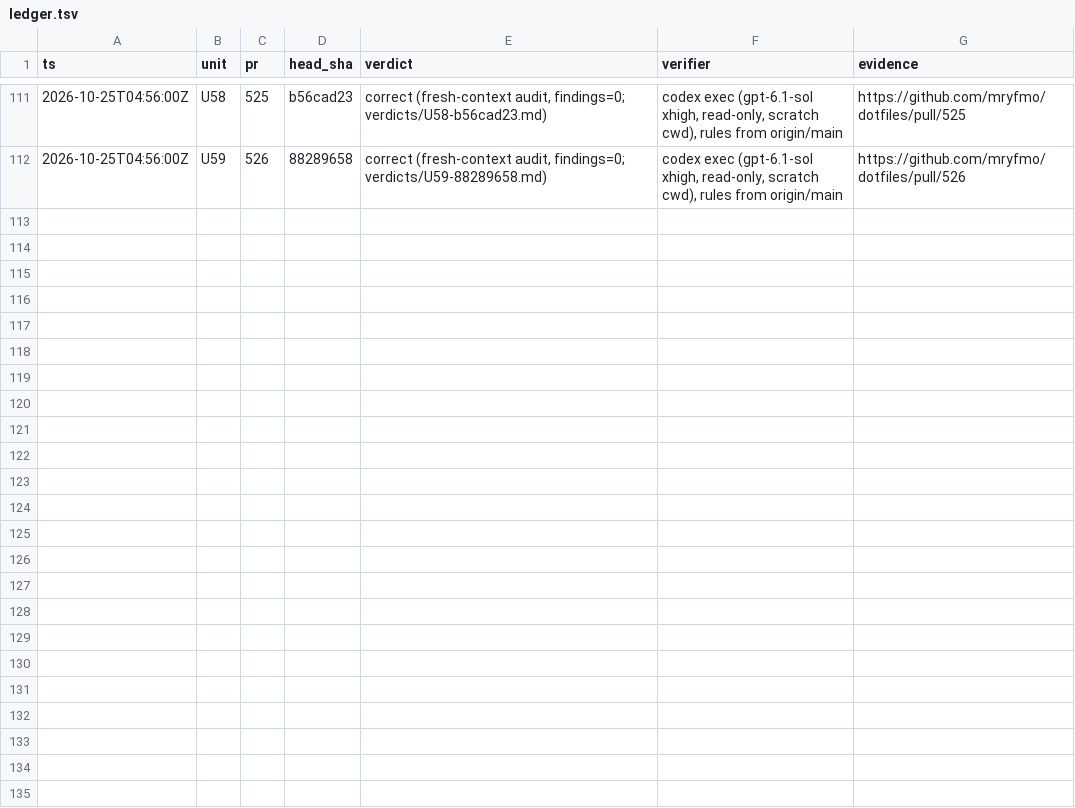
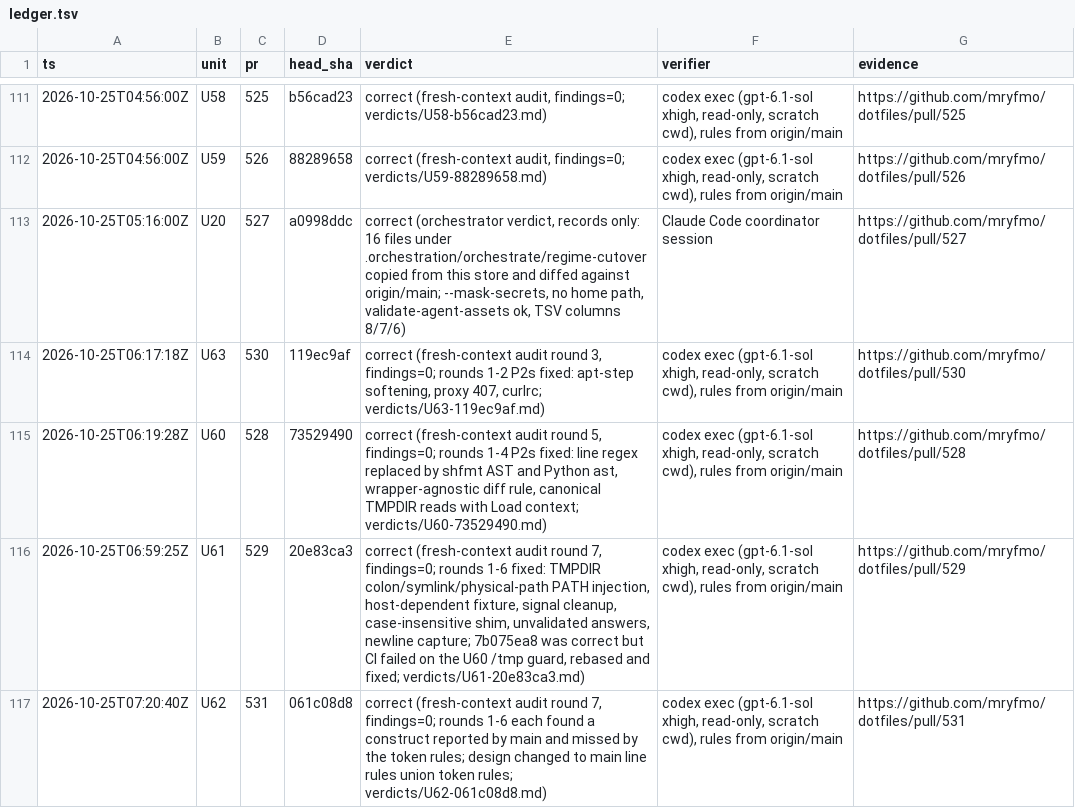
Before and after one commit to mryfmo/dotfiles, a TSV file: .orchestration/orchestrate/regime-cutover/ledger.tsv, drawn as a sheet; only a part is shown, gaps mark what is left out; the diff names each change by its address in the sheet, - before the commit and + after, or states it on an @@ line.

Commit message:
chore(records): sync the regime-cutover store after G8 and U60-U63 (records sync 10)

```diff
--- a/.orchestration/orchestrate/regime-cutover/ledger.tsv
+++ b/.orchestration/orchestrate/regime-cutover/ledger.tsv
+row 113: 2026-10-25T05:16:00Z | U20 | 527 | a0998ddc | correct (orchestrator verdict, records only: 16 files under .orchestration/orchestrate/regime-cutover copied from this store and diffed against origin/main; --mask-secrets, no home path, validate-agent-assets ok, TSV columns 8/7/6) | Claude Code coordinator session | https://github.com/mryfmo/dotfiles/pull/527
+row 114: 2026-10-25T06:17:18Z | U63 | 530 | 119ec9af | correct (fresh-context audit round 3, findings=0; rounds 1-2 P2s fixed: apt-step softening, proxy 407, curlrc; verdicts/U63-119ec9af.md) | codex exec (gpt-6.1-sol xhigh, read-only, scratch cwd), rules from origin/main | https://github.com/mryfmo/dotfiles/pull/530
+row 115: 2026-10-25T06:19:28Z | U60 | 528 | 73529490 | correct (fresh-context audit round 5, findings=0; rounds 1-4 P2s fixed: line regex replaced by shfmt AST and Python ast, wrapper-agnostic diff rule, canonical TMPDIR reads with Load context; verdicts/U60-73529490.md) | codex exec (gpt-6.1-sol xhigh, read-only, scratch cwd), rules from origin/main | https://github.com/mryfmo/dotfiles/pull/528
+row 116: 2026-10-25T06:59:25Z | U61 | 529 | 20e83ca3 | correct (fresh-context audit round 7, findings=0; rounds 1-6 fixed: TMPDIR colon/symlink/physical-path PATH injection, host-dependent fixture, signal cleanup, case-insensitive shim, unvalidated answers, newline capture; 7b075ea8 was correct but CI failed on the U60 /tmp guard, rebased and fixed; verdicts/U61-20e83ca3.md) | codex exec (gpt-6.1-sol xhigh, read-only, scratch cwd), rules from origin/main | https://github.com/mryfmo/dotfiles/pull/529
+row 117: 2026-10-25T07:20:40Z | U62 | 531 | 061c08d8 | correct (fresh-context audit round 7, findings=0; rounds 1-6 each found a construct reported by main and missed by the token rules; design changed to main line rules union token rules; verdicts/U62-061c08d8.md) | codex exec (gpt-6.1-sol xhigh, read-only, scratch cwd), rules from origin/main | https://github.com/mryfmo/dotfiles/pull/531
```
Also changed, not shown: .orchestration/orchestrate/regime-cutover/decisions.tsv, .orchestration/orchestrate/regime-cutover/units.tsv, 5 other files.
